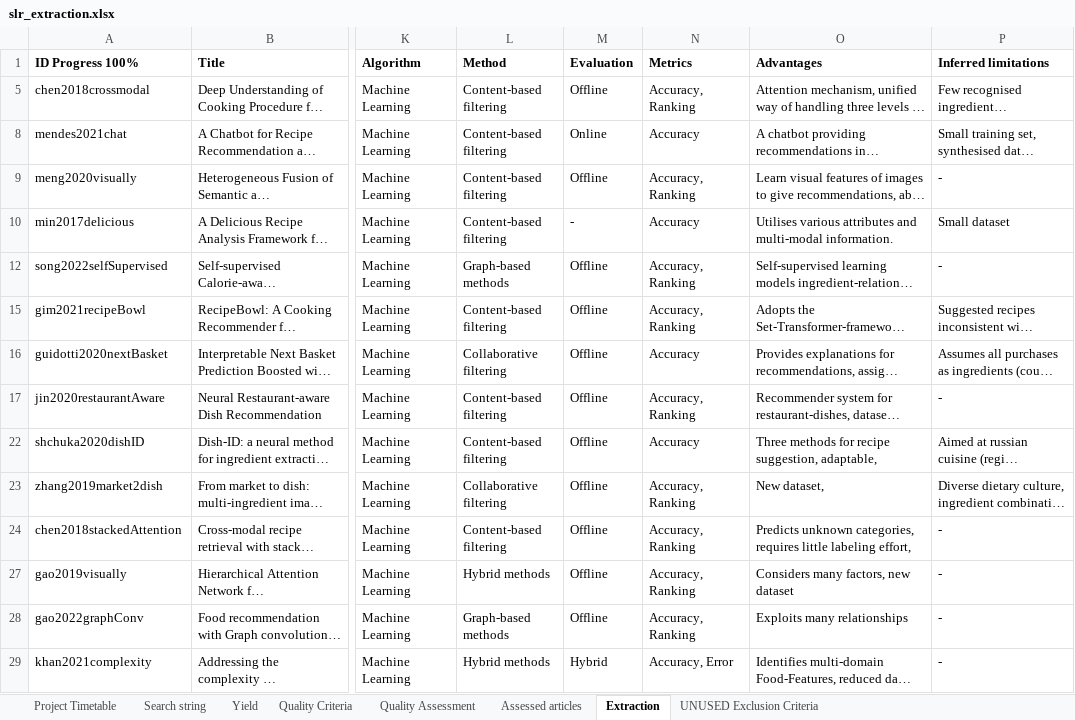
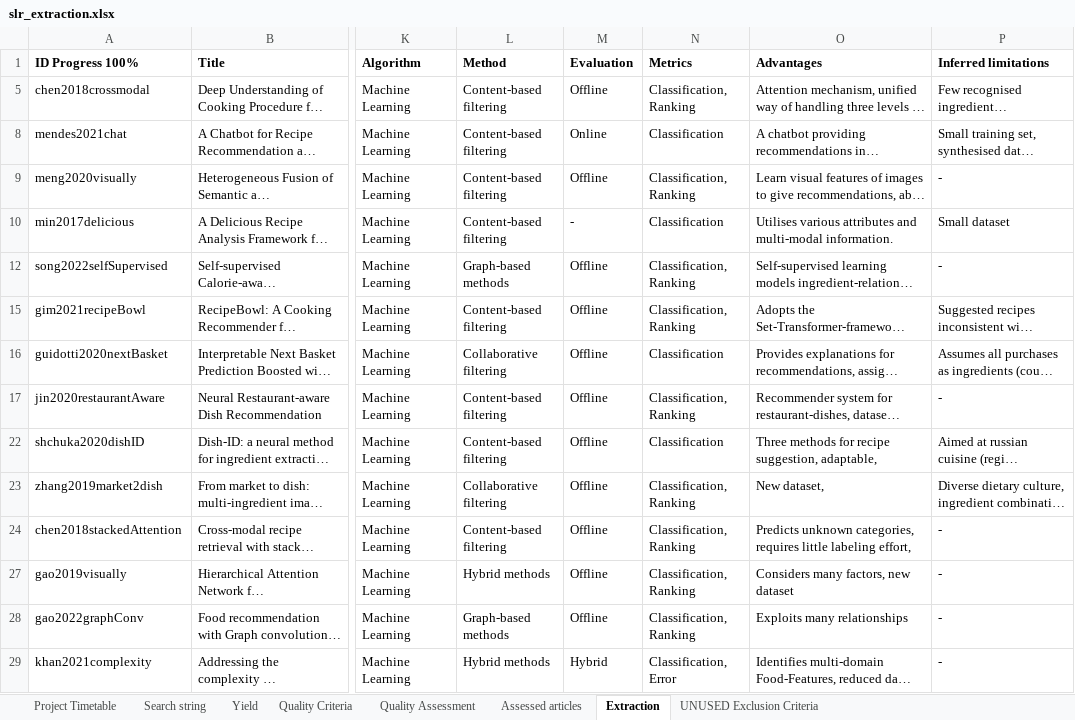
Before and after one commit to nicobondevik/thesis_inf, an Excel workbook: slr_extraction.xlsx, sheet Extraction, drawn as a sheet; only a part is shown, gaps mark what is left out; long unchanged cells end in …; values as stored, in another font and other column widths than the file's, no borders; conditional formats not drawn; the diff covers the shown part only; the diff names each change by its address in the sheet, - before the commit and + after, or states it on an @@ line.

Commit message:
updated naming of classification metrics in plots and extraction

```diff
--- a/slr_extraction.xlsx (sheet Extraction)
+++ b/slr_extraction.xlsx (sheet Extraction)
-N5 (Metrics): Accuracy, Ranking
+N5 (Metrics): Classification, Ranking
-N8 (Metrics): Accuracy
+N8 (Metrics): Classification
-N9 (Metrics): Accuracy, Ranking
+N9 (Metrics): Classification, Ranking
-N10 (Metrics): Accuracy
+N10 (Metrics): Classification
-N12 (Metrics): Accuracy, Ranking
+N12 (Metrics): Classification, Ranking
-N15 (Metrics): Accuracy, Ranking
+N15 (Metrics): Classification, Ranking
-N16 (Metrics): Accuracy
+N16 (Metrics): Classification
-N17 (Metrics): Accuracy, Ranking
+N17 (Metrics): Classification, Ranking
-N22 (Metrics): Accuracy
+N22 (Metrics): Classification
-N23:N24 (Metrics): Accuracy, Ranking
+N23:N24 (Metrics): Classification, Ranking
-N27:N28 (Metrics): Accuracy, Ranking
+N27:N28 (Metrics): Classification, Ranking
-N29 (Metrics): Accuracy, Error
+N29 (Metrics): Classification, Error
```
Also changed, not shown: 16 edited cells elsewhere in this sheet, sheet Yield, 1 other file.
